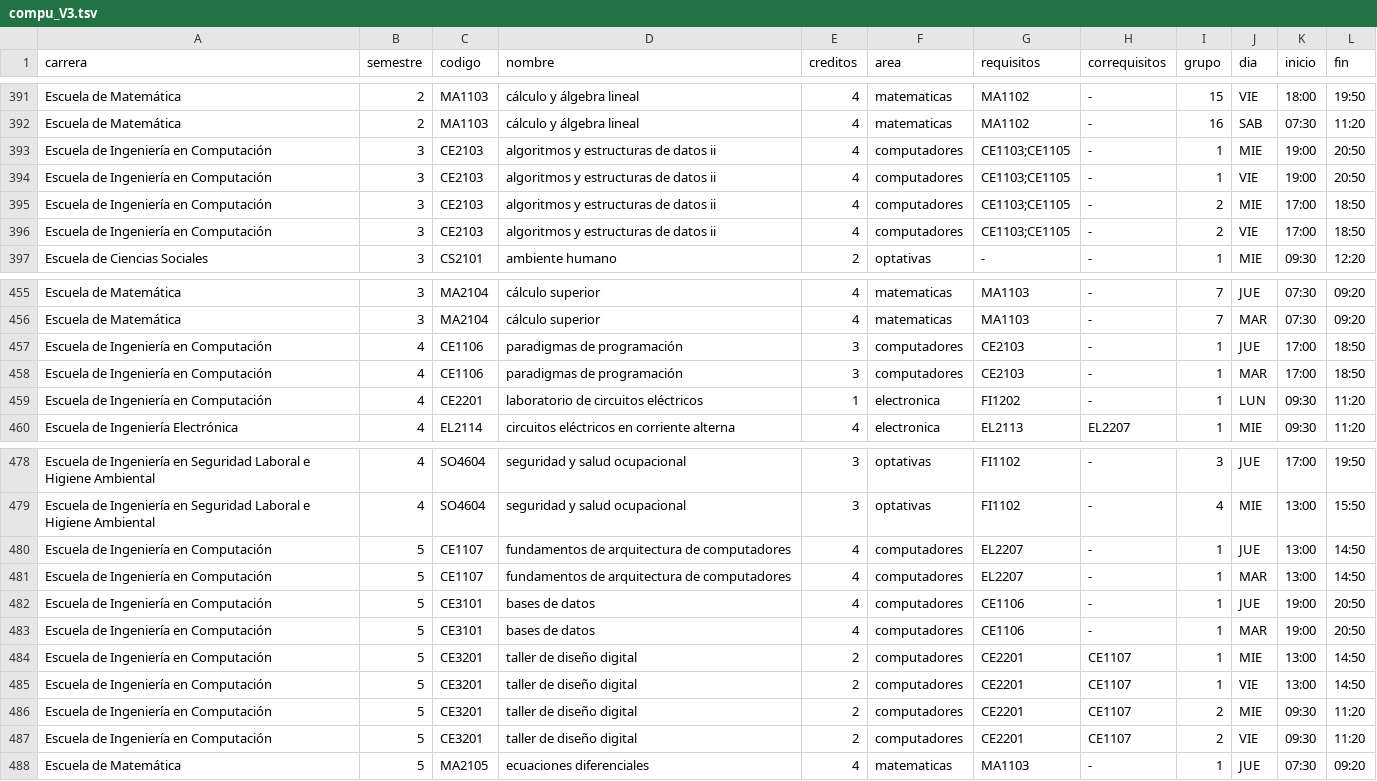
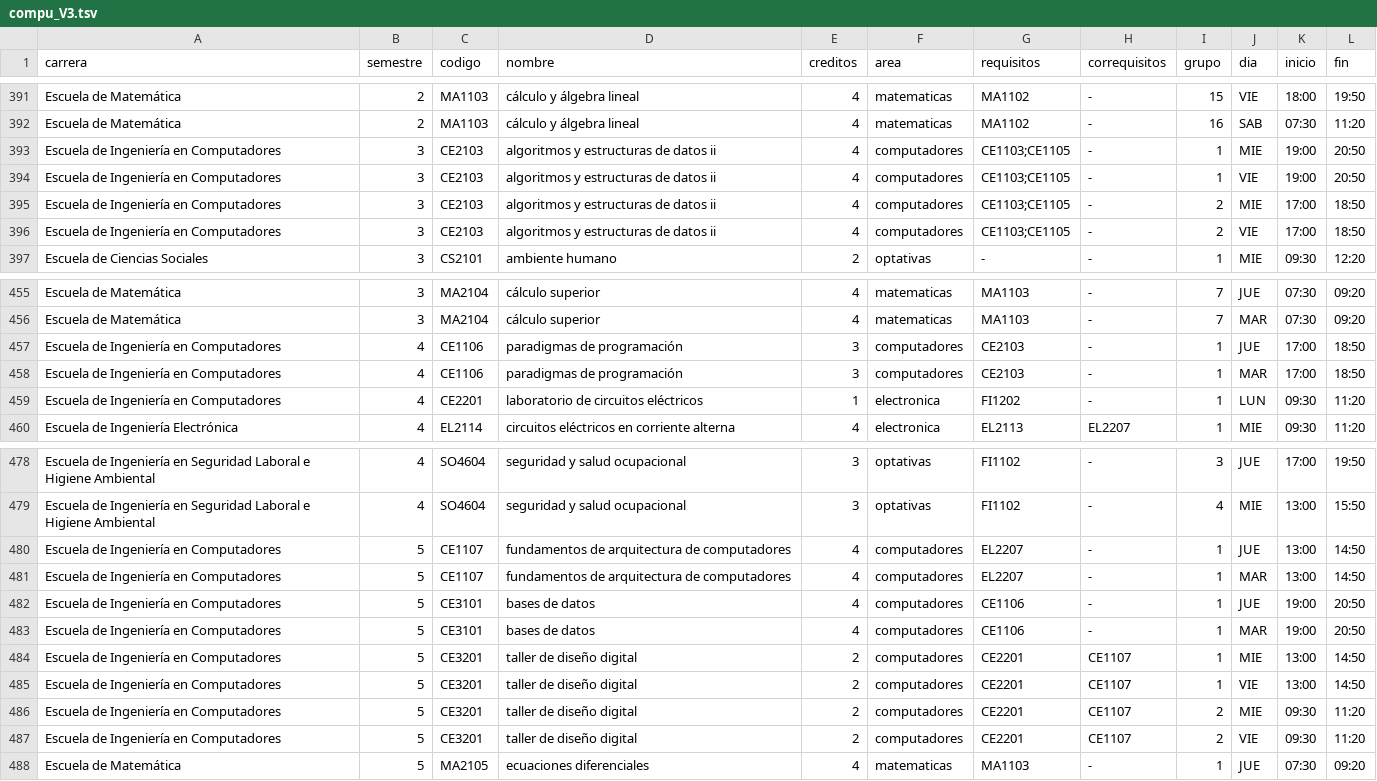
Before and after one commit to Cotue/Paradogmas, a TSV file: data/clean/compu_V3.tsv, drawn as a sheet; only a part is shown, gaps mark what is left out; the diff covers the shown part only.

```diff
--- a/data/clean/compu_V3.tsv
+++ b/data/clean/compu_V3.tsv
@@ -392,6 +392,6 @@ Escuela de Matemática	2	MA1103	cálculo y álgebra lineal	4	matematicas	MA1102
 Escuela de Matemática	2	MA1103	cálculo y álgebra lineal	4	matematicas	MA1102	-	16	SAB	07:30	11:20
-Escuela de Ingeniería en Computación	3	CE2103	algoritmos y estructuras de datos ii	4	computadores	CE1103;CE1105	-	1	MIE	19:00	20:50
-Escuela de Ingeniería en Computación	3	CE2103	algoritmos y estructuras de datos ii	4	computadores	CE1103;CE1105	-	1	VIE	19:00	20:50
-Escuela de Ingeniería en Computación	3	CE2103	algoritmos y estructuras de datos ii	4	computadores	CE1103;CE1105	-	2	MIE	17:00	18:50
-Escuela de Ingeniería en Computación	3	CE2103	algoritmos y estructuras de datos ii	4	computadores	CE1103;CE1105	-	2	VIE	17:00	18:50
+Escuela de Ingeniería en Computadores	3	CE2103	algoritmos y estructuras de datos ii	4	computadores	CE1103;CE1105	-	1	MIE	19:00	20:50
+Escuela de Ingeniería en Computadores	3	CE2103	algoritmos y estructuras de datos ii	4	computadores	CE1103;CE1105	-	1	VIE	19:00	20:50
+Escuela de Ingeniería en Computadores	3	CE2103	algoritmos y estructuras de datos ii	4	computadores	CE1103;CE1105	-	2	MIE	17:00	18:50
+Escuela de Ingeniería en Computadores	3	CE2103	algoritmos y estructuras de datos ii	4	computadores	CE1103;CE1105	-	2	VIE	17:00	18:50
 Escuela de Ciencias Sociales	3	CS2101	ambiente humano	2	optativas	-	-	1	MIE	09:30	12:20
@@ -456,5 +456,5 @@ Escuela de Matemática	3	MA2104	cálculo superior	4	matematicas	MA1103	-	7	JUE	0
 Escuela de Matemática	3	MA2104	cálculo superior	4	matematicas	MA1103	-	7	MAR	07:30	09:20
-Escuela de Ingeniería en Computación	4	CE1106	paradigmas de programación	3	computadores	CE2103	-	1	JUE	17:00	18:50
-Escuela de Ingeniería en Computación	4	CE1106	paradigmas de programación	3	computadores	CE2103	-	1	MAR	17:00	18:50
-Escuela de Ingeniería en Computación	4	CE2201	laboratorio de circuitos eléctricos	1	electronica	FI1202	-	1	LUN	09:30	11:20
+Escuela de Ingeniería en Computadores	4	CE1106	paradigmas de programación	3	computadores	CE2103	-	1	JUE	17:00	18:50
+Escuela de Ingeniería en Computadores	4	CE1106	paradigmas de programación	3	computadores	CE2103	-	1	MAR	17:00	18:50
+Escuela de Ingeniería en Computadores	4	CE2201	laboratorio de circuitos eléctricos	1	electronica	FI1202	-	1	LUN	09:30	11:20
 Escuela de Ingeniería Electrónica	4	EL2114	circuitos eléctricos en corriente alterna	4	electronica	EL2113	EL2207	1	MIE	09:30	11:20
@@ -479,10 +479,10 @@ Escuela de Ingeniería en Seguridad Laboral e Higiene Ambiental	4	SO4604	segurid
 Escuela de Ingeniería en Seguridad Laboral e Higiene Ambiental	4	SO4604	seguridad y salud ocupacional	3	optativas	FI1102	-	4	MIE	13:00	15:50
-Escuela de Ingeniería en Computación	5	CE1107	fundamentos de arquitectura de computadores	4	computadores	EL2207	-	1	JUE	13:00	14:50
-Escuela de Ingeniería en Computación	5	CE1107	fundamentos de arquitectura de computadores	4	computadores	EL2207	-	1	MAR	13:00	14:50
-Escuela de Ingeniería en Computación	5	CE3101	bases de datos	4	computadores	CE1106	-	1	JUE	19:00	20:50
-Escuela de Ingeniería en Computación	5	CE3101	bases de datos	4	computadores	CE1106	-	1	MAR	19:00	20:50
-Escuela de Ingeniería en Computación	5	CE3201	taller de diseño digital	2	computadores	CE2201	CE1107	1	MIE	13:00	14:50
-Escuela de Ingeniería en Computación	5	CE3201	taller de diseño digital	2	computadores	CE2201	CE1107	1	VIE	13:00	14:50
-Escuela de Ingeniería en Computación	5	CE3201	taller de diseño digital	2	computadores	CE2201	CE1107	2	MIE	09:30	11:20
-Escuela de Ingeniería en Computación	5	CE3201	taller de diseño digital	2	computadores	CE2201	CE1107	2	VIE	09:30	11:20
+Escuela de Ingeniería en Computadores	5	CE1107	fundamentos de arquitectura de computadores	4	computadores	EL2207	-	1	JUE	13:00	14:50
+Escuela de Ingeniería en Computadores	5	CE1107	fundamentos de arquitectura de computadores	4	computadores	EL2207	-	1	MAR	13:00	14:50
+Escuela de Ingeniería en Computadores	5	CE3101	bases de datos	4	computadores	CE1106	-	1	JUE	19:00	20:50
+Escuela de Ingeniería en Computadores	5	CE3101	bases de datos	4	computadores	CE1106	-	1	MAR	19:00	20:50
+Escuela de Ingeniería en Computadores	5	CE3201	taller de diseño digital	2	computadores	CE2201	CE1107	1	MIE	13:00	14:50
+Escuela de Ingeniería en Computadores	5	CE3201	taller de diseño digital	2	computadores	CE2201	CE1107	1	VIE	13:00	14:50
+Escuela de Ingeniería en Computadores	5	CE3201	taller de diseño digital	2	computadores	CE2201	CE1107	2	MIE	09:30	11:20
+Escuela de Ingeniería en Computadores	5	CE3201	taller de diseño digital	2	computadores	CE2201	CE1107	2	VIE	09:30	11:20
 Escuela de Matemática	5	MA2105	ecuaciones diferenciales	4	matematicas	MA1103	-	1	JUE	07:30	09:20
```
Also changed, not shown: 49 edited cells elsewhere in this file.
